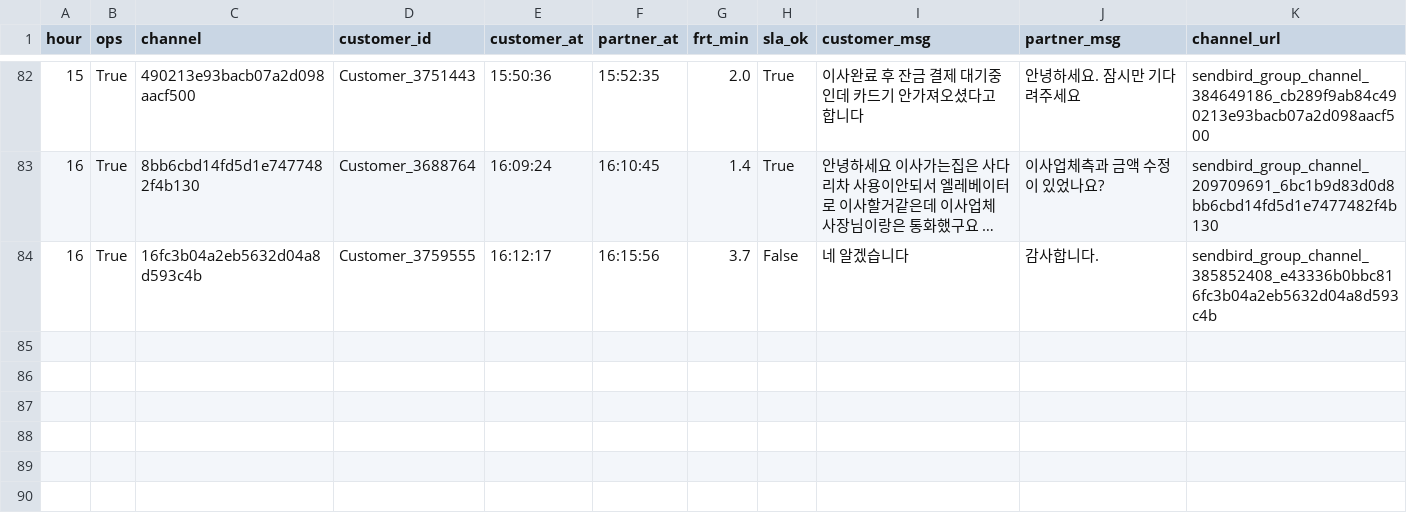
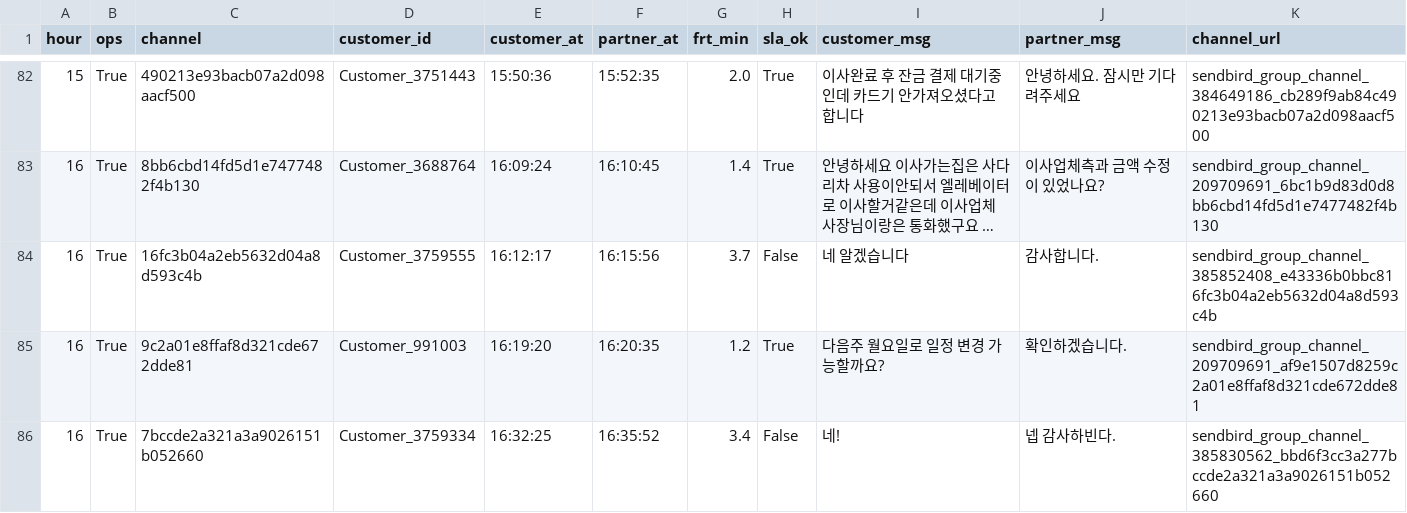
Before and after one commit to miso-cx/moving-by-miso-cx-frt-dashboard, a CSV file: daily/raw/FRT_RAW_20260803.csv, drawn as a sheet; only a part is shown, gaps mark what is left out; long unchanged cells end in ….

```diff
--- a/daily/raw/FRT_RAW_20260803.csv
+++ b/daily/raw/FRT_RAW_20260803.csv
@@ -84 +84,3 @@
 16,True,16fc3b04a2eb5632d04a8d593c4b,Customer_3759555,16:12:17,16:15:56,3.7,False,네 알겠습니다,감사합니다.,sendbird_group_channel_385852408_e43336b0bbc816fc3b04a2eb5632d04a8d593c4b
+16,True,9c2a01e8ffaf8d321cde672dde81,Customer_991003,16:19:20,16:20:35,1.2,True,다음주 월요일로 일정 변경 가능할까요?,확인하겠습니다.,sendbird_group_channel_209709691_af9e1507d8259c2a01e8ffaf8d321cde672dde81
+16,True,7bccde2a321a3a9026151b052660,Customer_3759334,16:32:25,16:35:52,3.4,False,네!,넵 감사하빈다.,sendbird_group_channel_385830562_bbd6f3cc3a277bccde2a321a3a9026151b052660
```
Also changed, not shown: daily/raw/FRT_OPS_RAW_20260803.csv, 1 other file.
